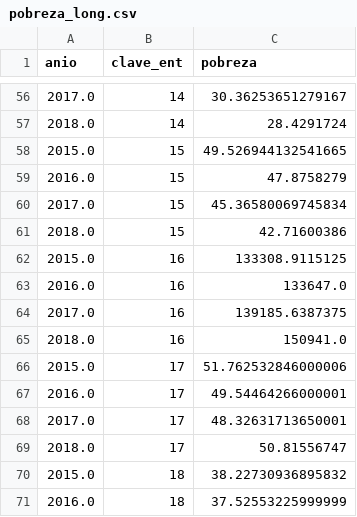
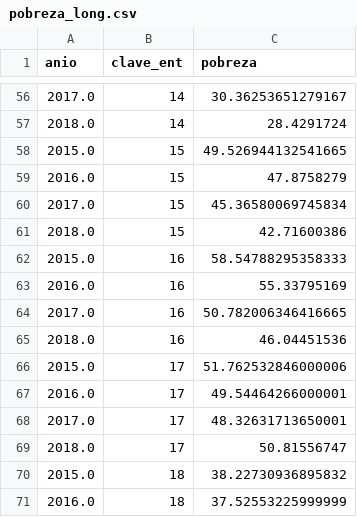
Before and after one commit to prope-2020-gh-classroom/practica-final-por-equipos-verano-2020-itam-JSOHE, a CSV file: data_csv/pobreza_long.csv, drawn as a sheet; only a part is shown, gaps mark what is left out.

```diff
--- a/data_csv/pobreza_long.csv
+++ b/data_csv/pobreza_long.csv
@@ -61,6 +61,6 @@ anio,clave_ent,pobreza
 2018.0,15,42.71600386
-2015.0,16,133308.9115125
-2016.0,16,133647.0
-2017.0,16,139185.6387375
-2018.0,16,150941.0
+2015.0,16,58.54788295358333
+2016.0,16,55.33795169
+2017.0,16,50.782006346416665
+2018.0,16,46.04451536
 2015.0,17,51.762532846000006
```
Also changed, not shown: data_csv/pobreza_ext_long.csv, data_csv/pobreza_ext_wide.csv, 1 other file.
